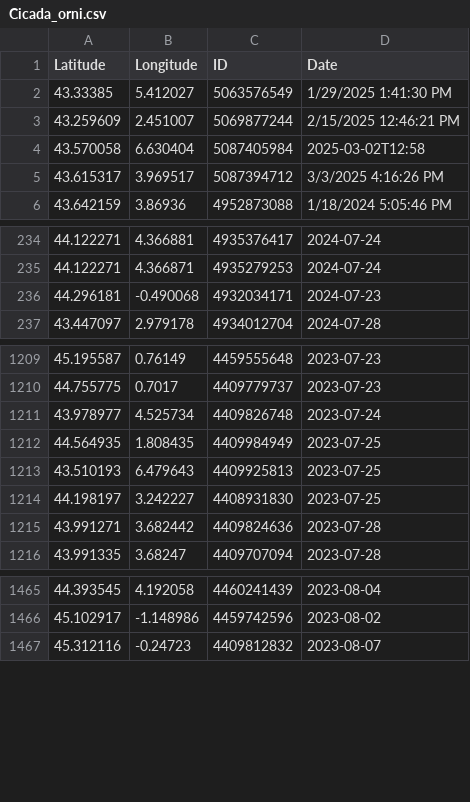
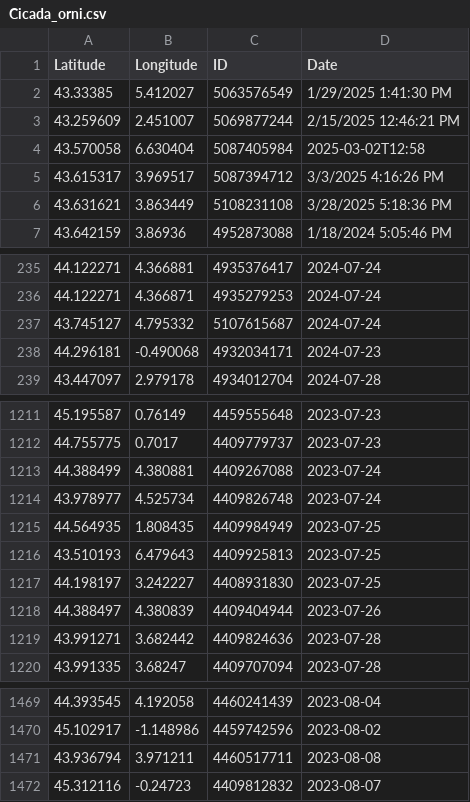
Before and after one commit to CigalesdeFrance/CARTES, a CSV file: BDD/GBIF/Cicada_orni.csv, drawn as a sheet; only a part is shown, gaps mark what is left out; the diff names each change by its address in the sheet, - before the commit and + after, or states it on an @@ line.

```diff
--- a/BDD/GBIF/Cicada_orni.csv
+++ b/BDD/GBIF/Cicada_orni.csv
+row 6: 43.631621 | 3.863449 | 5108231108 | 3/28/2025 5:18:36 PM
+row 237: 43.745127 | 4.795332 | 5107615687 | 2024-07-24
+row 1213: 44.388499 | 4.380881 | 4409267088 | 2023-07-24
+row 1218: 44.388497 | 4.380839 | 4409404944 | 2023-07-26
+row 1471: 43.936794 | 3.971211 | 4460517711 | 2023-08-08
```
Also changed, not shown: BDD/GBIF/Lyristes_plebejus.csv, BDD/INATURALIST/Lyristes_plebejus.csv, 22 other files.
